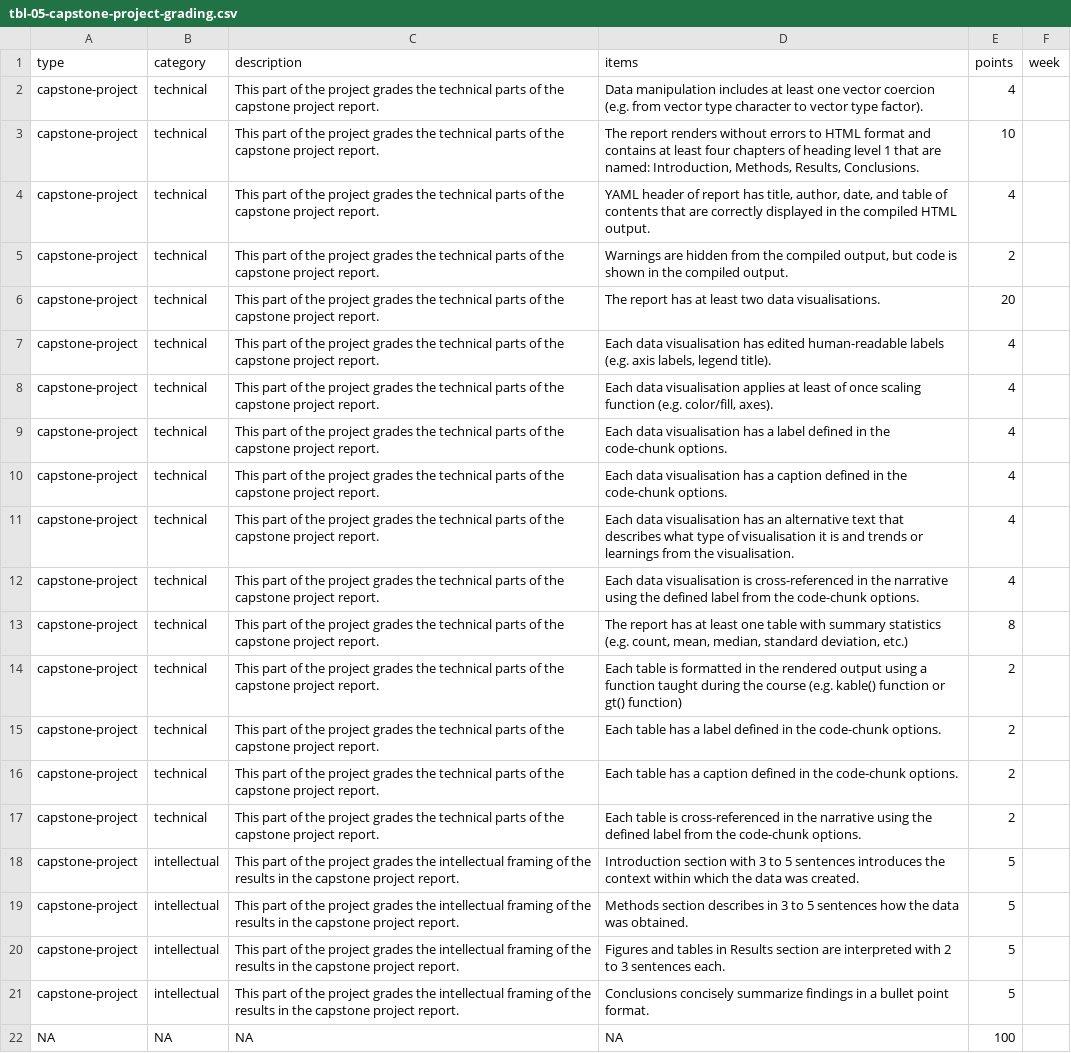
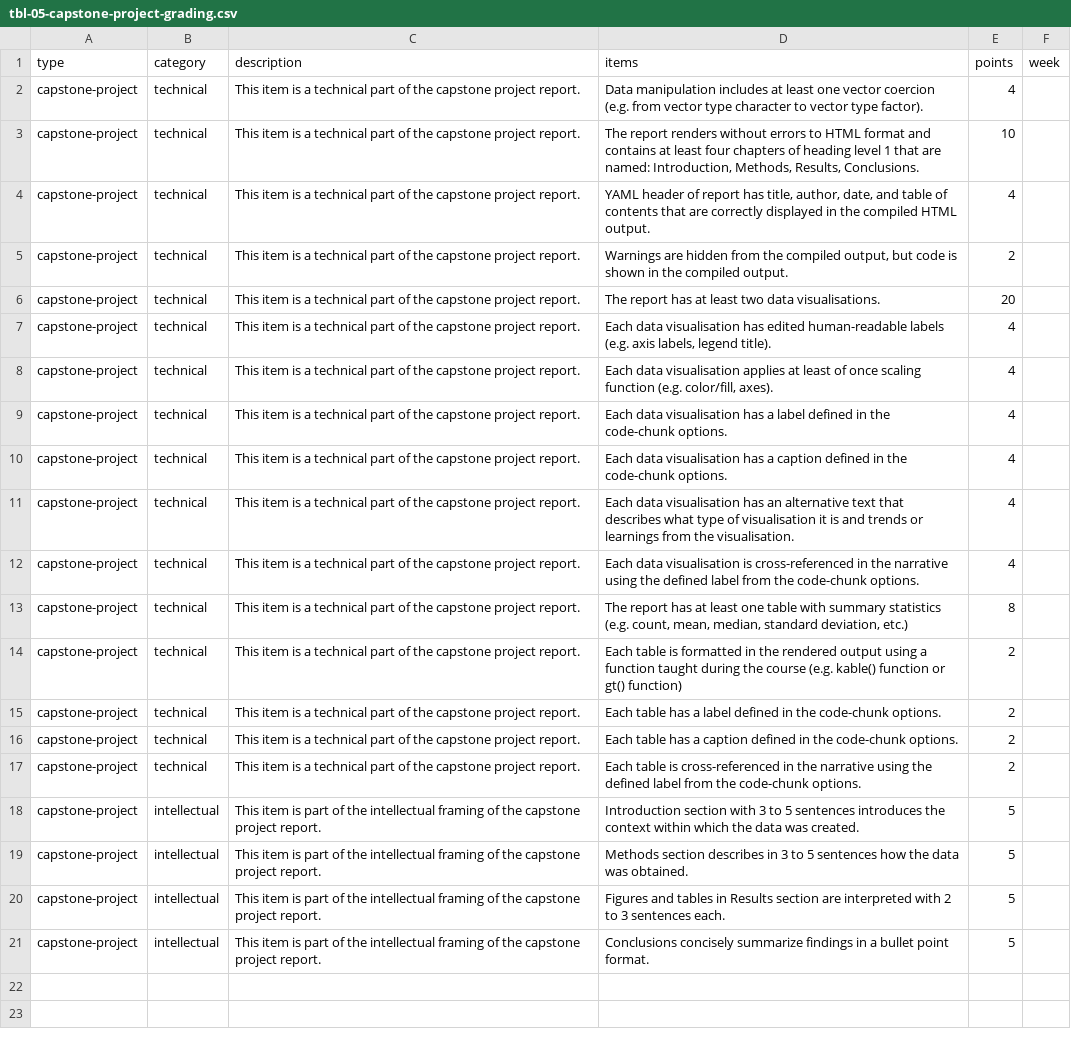
Before and after one commit to rbtl-fs25/website, a CSV file: data/tbl-05-capstone-project-grading.csv, drawn as a sheet; the diff names each change by its address in the sheet, - before the commit and + after, or states it on an @@ line.

Commit message:
Add project page

```diff
--- a/data/tbl-05-capstone-project-grading.csv
+++ b/data/tbl-05-capstone-project-grading.csv
-C2:C17 (description): This part of the project grades the technical parts of the…
+C2:C17 (description): This item is a technical part of the…
-C18:C21 (description): This part of the project grades the intellectual framing of the results in the capstone…
+C18:C21 (description): This item is part of the intellectual framing of the capstone…
-row 22: NA | NA | NA | NA | 100
```
Also changed, not shown: 7 other files.
